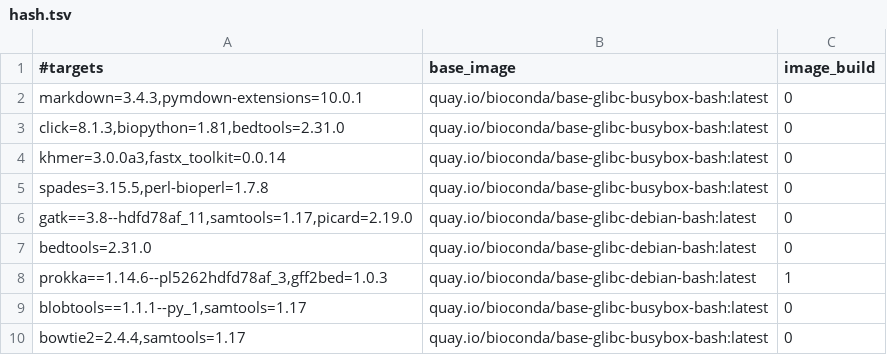
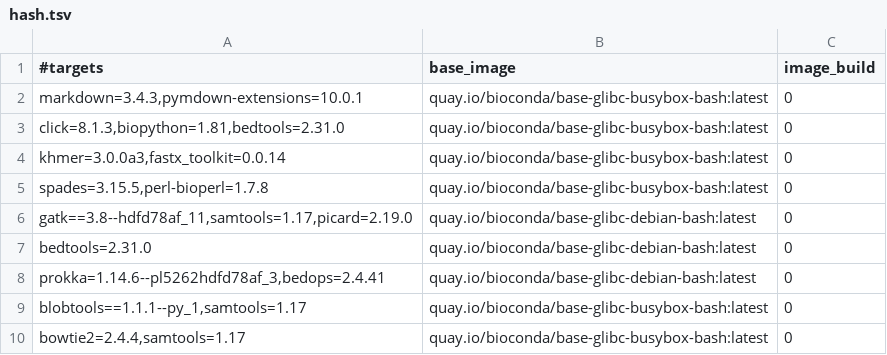
Before and after one commit to gongyh/scgs-mpc, a TSV file: combinations/hash.tsv, drawn as a sheet.

Commit message:
fix PROKKA

```diff
--- a/combinations/hash.tsv
+++ b/combinations/hash.tsv
@@ -7,3 +7,3 @@ gatk==3.8--hdfd78af_11,samtools=1.17,picard=2.19.0	quay.io/bioconda/base-glibc-d
 bedtools=2.31.0	quay.io/bioconda/base-glibc-debian-bash:latest	0
-prokka==1.14.6--pl5262hdfd78af_3,gff2bed=1.0.3	quay.io/bioconda/base-glibc-debian-bash:latest	1
+prokka=1.14.6--pl5262hdfd78af_3,bedops=2.4.41	quay.io/bioconda/base-glibc-debian-bash:latest	0
 blobtools==1.1.1--py_1,samtools=1.17	quay.io/bioconda/base-glibc-busybox-bash:latest	0
```
Also changed, not shown: 1 other file.
